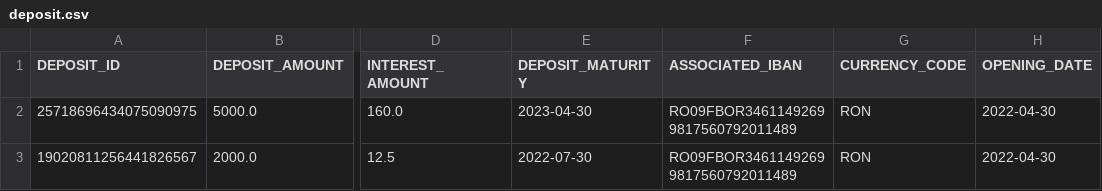
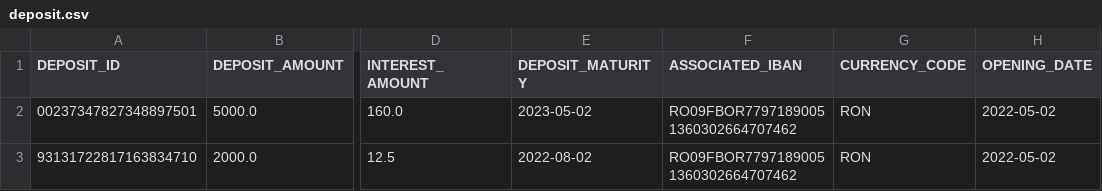
Before and after one commit to TudorAlx1993/proiect_pao_for_review, a CSV file: data_storage/deposit.csv, drawn as a sheet; only a part is shown, gaps mark what is left out; the diff names each change by its address in the sheet, - before the commit and + after, or states it on an @@ line.

```diff
--- a/data_storage/deposit.csv
+++ b/data_storage/deposit.csv
-A2 (DEPOSIT_ID): 25718696434075090975
+A2 (DEPOSIT_ID): 00237347827348897501
-E2 (DEPOSIT_MATURITY): 2023-04-30
+E2 (DEPOSIT_MATURITY): 2023-05-02
-F2:F3 (ASSOCIATED_IBAN): RO09FBOR34611492699817560792011489
+F2:F3 (ASSOCIATED_IBAN): RO09FBOR77971890051360302664707462
-H2:H3 (OPENING_DATE): 2022-04-30
+H2:H3 (OPENING_DATE): 2022-05-02
-A3 (DEPOSIT_ID): 19020811256441826567
+A3 (DEPOSIT_ID): 93131722817163834710
-E3 (DEPOSIT_MATURITY): 2022-07-30
+E3 (DEPOSIT_MATURITY): 2022-08-02
```
Also changed, not shown: data_storage/current_account.csv, data_storage/debit_card.csv, 33 other files.
